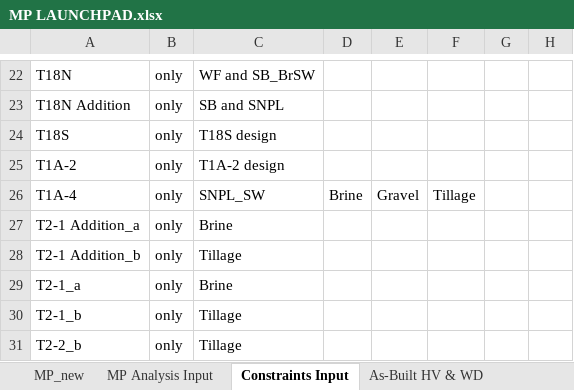
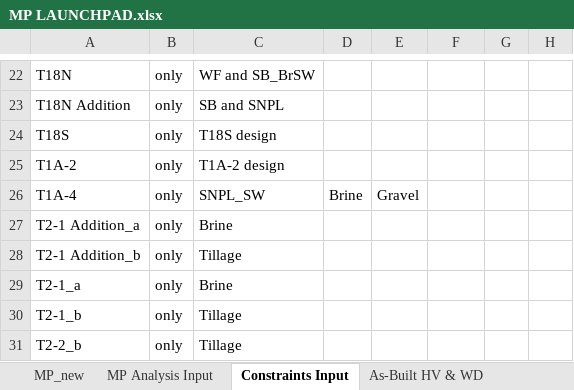
Before and after one commit to jwbannister/master_proj, an Excel workbook: MP LAUNCHPAD.xlsx, sheet Constraints Input, drawn as a sheet; only a part is shown, gaps mark what is left out; values as stored, in another font and other column widths than the file's, no borders; conditional formats not drawn; the diff names each change by its address in the sheet, - before the commit and + after, or states it on an @@ line.

```diff
--- a/MP LAUNCHPAD.xlsx (sheet Constraints Input)
+++ b/MP LAUNCHPAD.xlsx (sheet Constraints Input)
-F26: Tillage
+F26: (empty)
```
Also changed, not shown: 8 other files.
